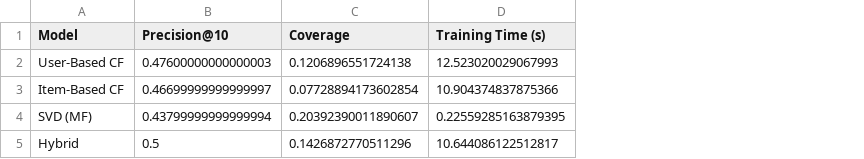
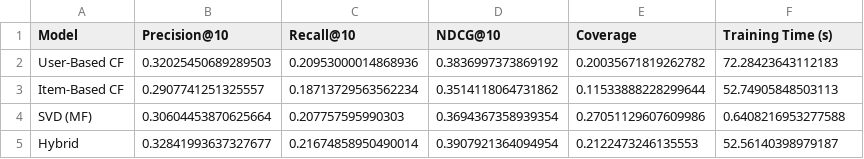
Before and after one commit to Rasath16/Movie-Recommendation-System, a CSV file: model_comparison.csv, drawn as a sheet; addresses are those after the commit; the diff names each change by its address in the sheet, - before the commit and + after, or states it on an @@ line.

Commit message:
new model evaluations

```diff
--- a/model_comparison.csv
+++ b/model_comparison.csv
+column C (Recall@10), rows 2-5: 0.20953000014868936 | 0.18713729563562234 | 0.207757595990303 | 0.21674858950490014
+column D (NDCG@10), rows 2-5: 0.3836997373869192 | 0.3514118064731862 | 0.3694367358939354 | 0.3907921364094954
-B2 (Precision@10): 0.47600000000000003
+B2 (Precision@10): 0.32025450689289503
-E2 (Coverage): 0.1206896551724138
+E2 (Coverage): 0.20035671819262782
-F2 (Training Time (s)): 12.523020029067993
+F2 (Training Time (s)): 72.28423643112183
-B3 (Precision@10): 0.46699999999999997
+B3 (Precision@10): 0.2907741251325557
-E3 (Coverage): 0.07728894173602854
+E3 (Coverage): 0.11533888228299644
-F3 (Training Time (s)): 10.904374837875366
+F3 (Training Time (s)): 52.74905848503113
-B4 (Precision@10): 0.43799999999999994
+B4 (Precision@10): 0.30604453870625664
-E4 (Coverage): 0.20392390011890607
+E4 (Coverage): 0.27051129607609986
-F4 (Training Time (s)): 0.22559285163879395
+F4 (Training Time (s)): 0.6408216953277588
-B5 (Precision@10): 0.5
+B5 (Precision@10): 0.32841993637327677
-E5 (Coverage): 0.1426872770511296
+E5 (Coverage): 0.2122473246135553
-F5 (Training Time (s)): 10.644086122512817
+F5 (Training Time (s)): 52.56140398979187
```
Also changed, not shown: 3 other files.
